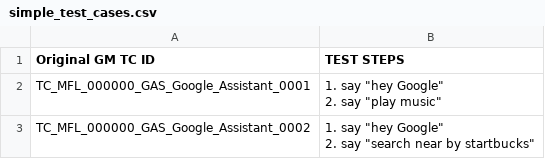
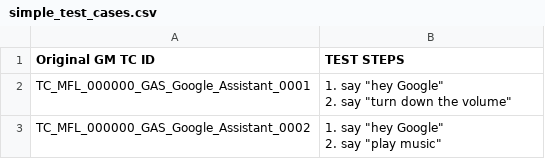
Before and after one commit to k1ngjet3r/GA_test_automation, a CSV file: simple_test_cases.csv, drawn as a sheet.

Commit message:
Changing the  test cases command

```diff
--- a/simple_test_cases.csv
+++ b/simple_test_cases.csv
@@ -1,5 +1,5 @@
 Original GM TC ID,TEST STEPS
-TC_MFL_000000_GAS_Google_Assistant_0001,"1. say ""hey Google""
-2. say ""play music"""
-TC_MFL_000000_GAS_Google_Assistant_0002,"1. say ""hey Google""
-2. say ""search near by startbucks"""
+TC_MFL_000000_GAS_Google_Assistant_0001,"1. say ""hey Google""
+2. say ""turn down the volume"""
+TC_MFL_000000_GAS_Google_Assistant_0002,"1. say ""hey Google""
+2. say ""play music"""
```
